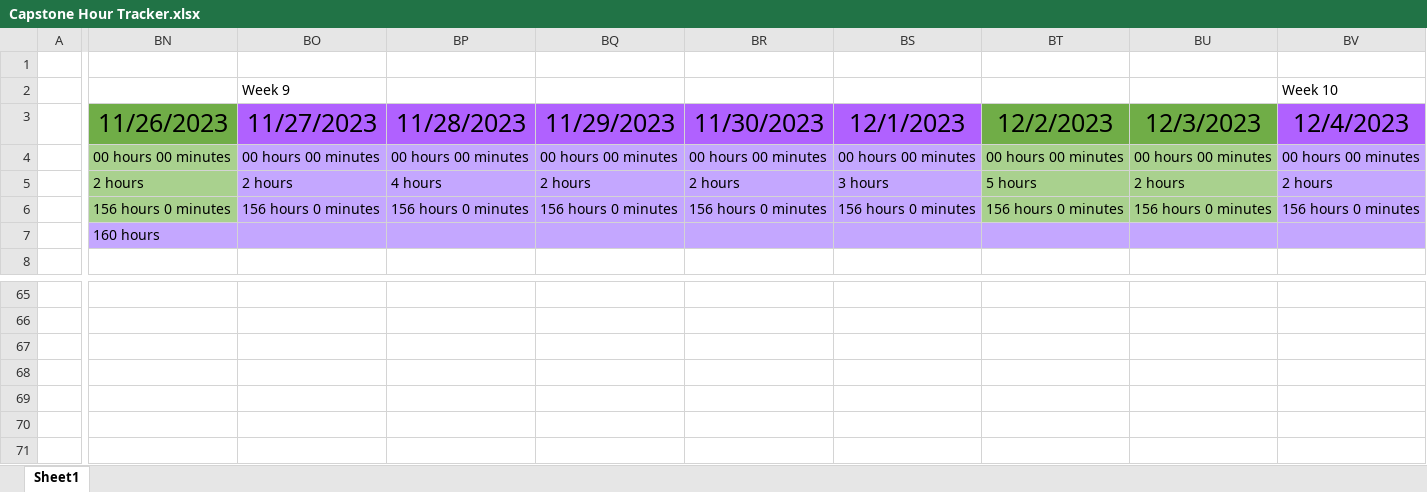
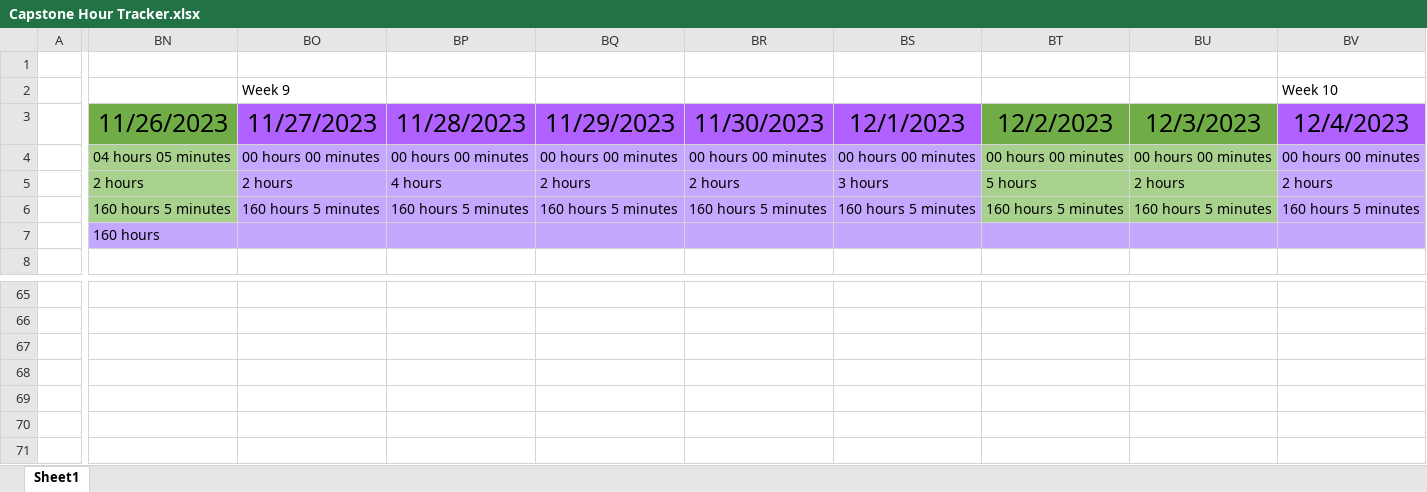
Before and after one commit to alexbatesdev/Neumont-Capstone, an Excel workbook: Documents/Capstone Hour Tracker.xlsx, sheet Sheet1, drawn as a sheet; only a part is shown, gaps mark what is left out; values as stored, in another font and other column widths than the file's, no borders; rows hold the shown columns only; the diff covers the shown part only; the diff names each change by its address in the sheet, - before the commit and + after, or states it on an @@ line.

```diff
--- a/Documents/Capstone Hour Tracker.xlsx (sheet Sheet1)
+++ b/Documents/Capstone Hour Tracker.xlsx (sheet Sheet1)
-BN4: 00 hours 00 minutes
+BN4: 04 hours 05 minutes
-BN6: 156 hours 0 minutes
+BN6: 160 hours 5 minutes
-BO6: 156 hours 0 minutes
+BO6: 160 hours 5 minutes
-BP6: 156 hours 0 minutes
+BP6: 160 hours 5 minutes
-BQ6: 156 hours 0 minutes
+BQ6: 160 hours 5 minutes
-BR6: 156 hours 0 minutes
+BR6: 160 hours 5 minutes
-BS6: 156 hours 0 minutes
+BS6: 160 hours 5 minutes
-BT6: 156 hours 0 minutes
+BT6: 160 hours 5 minutes
-BU6: 156 hours 0 minutes
+BU6: 160 hours 5 minutes
-BV6: 156 hours 0 minutes
+BV6: 160 hours 5 minutes
+row 71: (empty)
```
Also changed, not shown: 4 edited cells elsewhere in this sheet, 20 other files.
